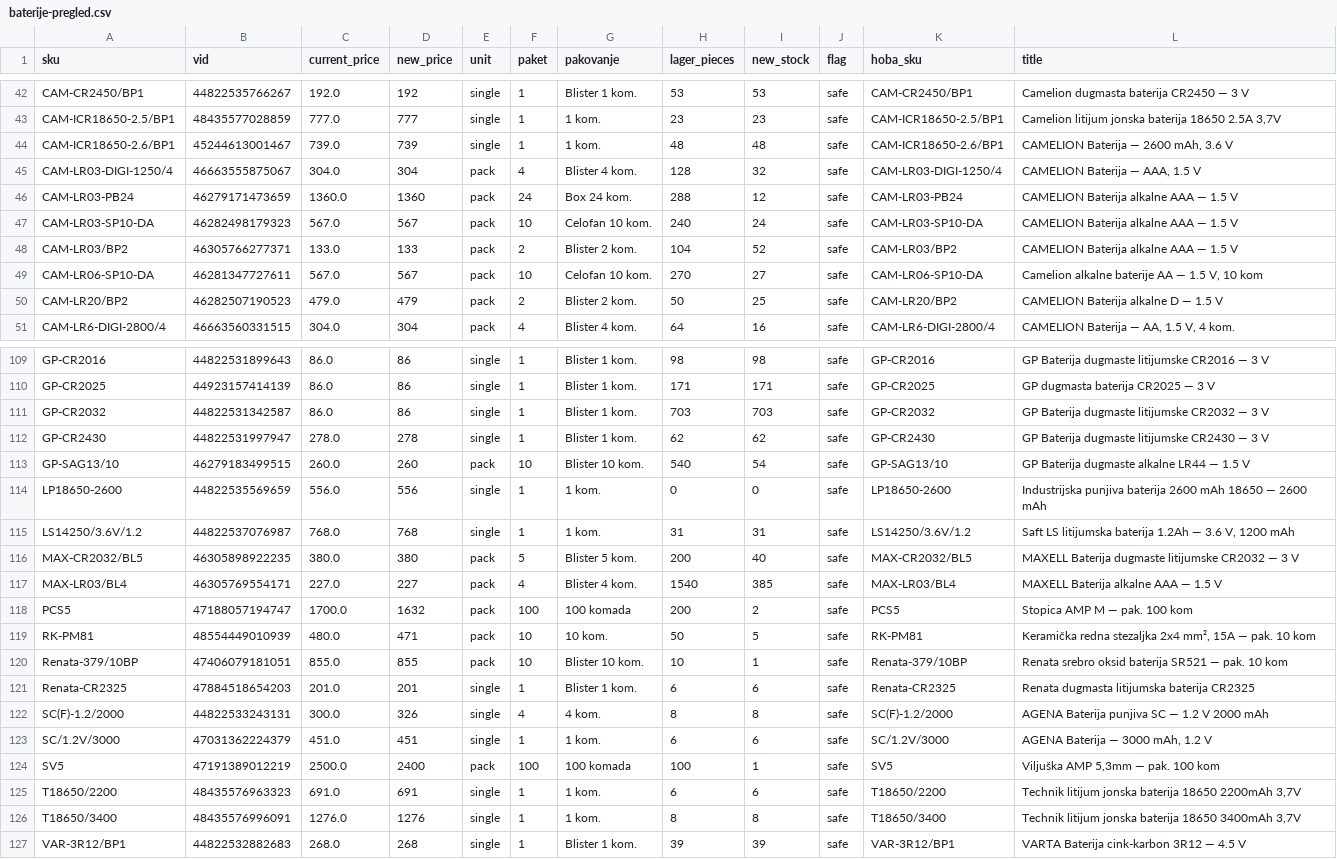
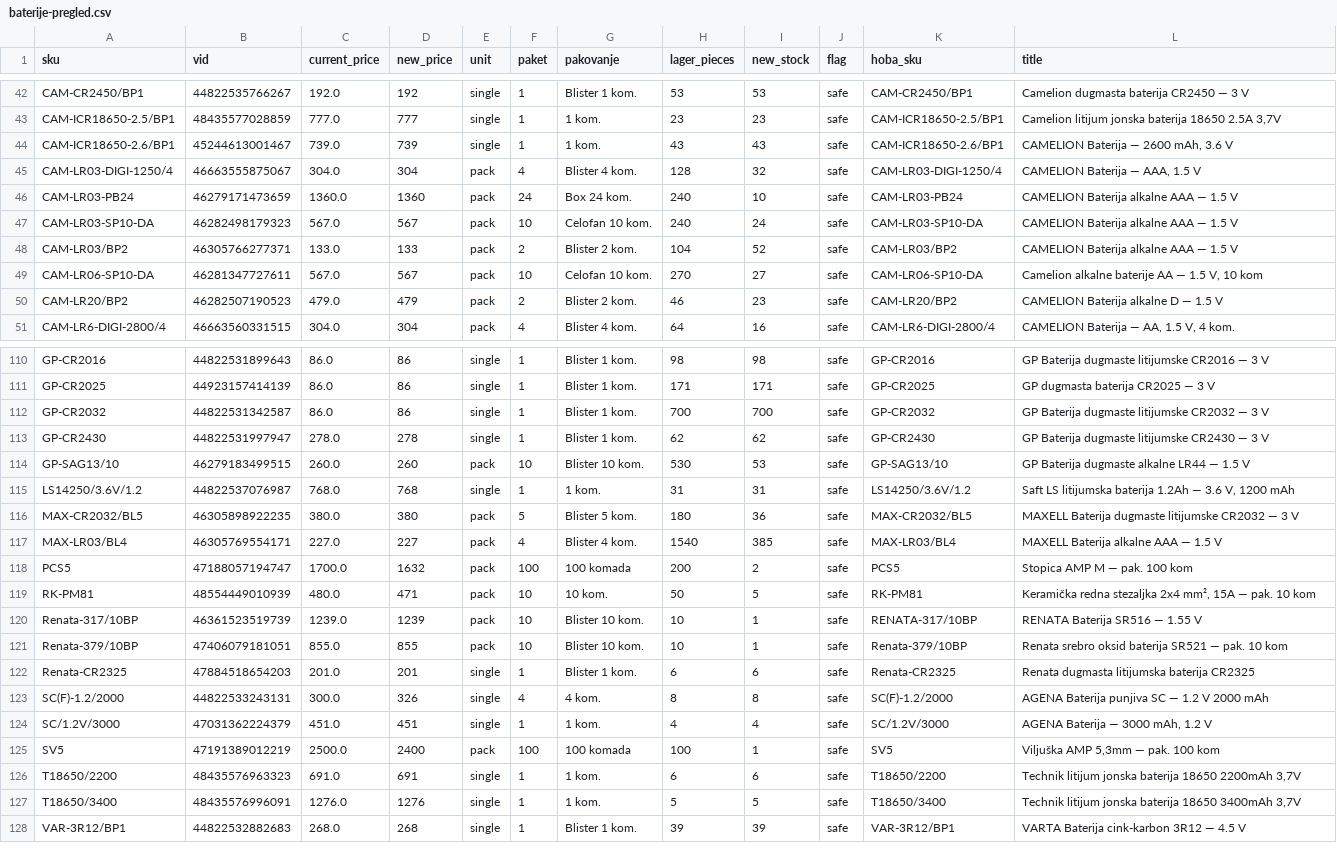
Before and after one commit to 81sajo-sketch/hoba-elementa-mirror, a CSV file: baterije-pregled.csv, drawn as a sheet; only a part is shown, gaps mark what is left out; the diff covers the shown part only.

```diff
--- a/baterije-pregled.csv
+++ b/baterije-pregled.csv
@@ -43,5 +43,5 @@ CAM-CR2450/BP1,44822535766267,192.0,192,single,1,Blister 1 kom.,53,53,safe,CAM-C
 CAM-ICR18650-2.5/BP1,48435577028859,777.0,777,single,1,1 kom.,23,23,safe,CAM-ICR18650-2.5/BP1,"Camelion litijum jonska baterija 18650 2.5A 3,7V"
-CAM-ICR18650-2.6/BP1,45244613001467,739.0,739,single,1,1 kom.,48,48,safe,CAM-ICR18650-2.6/BP1,"CAMELION Baterija — 2600 mAh, 3.6 V"
+CAM-ICR18650-2.6/BP1,45244613001467,739.0,739,single,1,1 kom.,43,43,safe,CAM-ICR18650-2.6/BP1,"CAMELION Baterija — 2600 mAh, 3.6 V"
 CAM-LR03-DIGI-1250/4,46663555875067,304.0,304,pack,4,Blister 4 kom.,128,32,safe,CAM-LR03-DIGI-1250/4,"CAMELION Baterija — AAA, 1.5 V"
-CAM-LR03-PB24,46279171473659,1360.0,1360,pack,24,Box 24 kom.,288,12,safe,CAM-LR03-PB24,CAMELION Baterija alkalne AAA — 1.5 V
+CAM-LR03-PB24,46279171473659,1360.0,1360,pack,24,Box 24 kom.,240,10,safe,CAM-LR03-PB24,CAMELION Baterija alkalne AAA — 1.5 V
 CAM-LR03-SP10-DA,46282498179323,567.0,567,pack,10,Celofan 10 kom.,240,24,safe,CAM-LR03-SP10-DA,CAMELION Baterija alkalne AAA — 1.5 V
@@ -49,3 +49,3 @@ CAM-LR03/BP2,46305766277371,133.0,133,pack,2,Blister 2 kom.,104,52,safe,CAM-LR03
 CAM-LR06-SP10-DA,46281347727611,567.0,567,pack,10,Celofan 10 kom.,270,27,safe,CAM-LR06-SP10-DA,"Camelion alkalne baterije AA — 1.5 V, 10 kom"
-CAM-LR20/BP2,46282507190523,479.0,479,pack,2,Blister 2 kom.,50,25,safe,CAM-LR20/BP2,CAMELION Baterija alkalne D — 1.5 V
+CAM-LR20/BP2,46282507190523,479.0,479,pack,2,Blister 2 kom.,46,23,safe,CAM-LR20/BP2,CAMELION Baterija alkalne D — 1.5 V
 CAM-LR6-DIGI-2800/4,46663560331515,304.0,304,pack,4,Blister 4 kom.,64,16,safe,CAM-LR6-DIGI-2800/4,"CAMELION Baterija — AA, 1.5 V, 4 kom."
@@ -110,8 +111,7 @@ GP-CR2016,44822531899643,86.0,86,single,1,Blister 1 kom.,98,98,safe,GP-CR2016,GP
 GP-CR2025,44923157414139,86.0,86,single,1,Blister 1 kom.,171,171,safe,GP-CR2025,GP dugmasta baterija CR2025 — 3 V
-GP-CR2032,44822531342587,86.0,86,single,1,Blister 1 kom.,703,703,safe,GP-CR2032,GP Baterija dugmaste litijumske CR2032 — 3 V
+GP-CR2032,44822531342587,86.0,86,single,1,Blister 1 kom.,700,700,safe,GP-CR2032,GP Baterija dugmaste litijumske CR2032 — 3 V
 GP-CR2430,44822531997947,278.0,278,single,1,Blister 1 kom.,62,62,safe,GP-CR2430,GP Baterija dugmaste litijumske CR2430 — 3 V
-GP-SAG13/10,46279183499515,260.0,260,pack,10,Blister 10 kom.,540,54,safe,GP-SAG13/10,GP Baterija dugmaste alkalne LR44 — 1.5 V
-LP18650-2600,44822535569659,556.0,556,single,1,1 kom.,0,0,safe,LP18650-2600,Industrijska punjiva baterija 2600 mAh 18650 — 2600 mAh
+GP-SAG13/10,46279183499515,260.0,260,pack,10,Blister 10 kom.,530,53,safe,GP-SAG13/10,GP Baterija dugmaste alkalne LR44 — 1.5 V
 LS14250/3.6V/1.2,44822537076987,768.0,768,single,1,1 kom.,31,31,safe,LS14250/3.6V/1.2,"Saft LS litijumska baterija 1.2Ah — 3.6 V, 1200 mAh"
-MAX-CR2032/BL5,46305898922235,380.0,380,pack,5,Blister 5 kom.,200,40,safe,MAX-CR2032/BL5,MAXELL Baterija dugmaste litijumske CR2032 — 3 V
+MAX-CR2032/BL5,46305898922235,380.0,380,pack,5,Blister 5 kom.,180,36,safe,MAX-CR2032/BL5,MAXELL Baterija dugmaste litijumske CR2032 — 3 V
 MAX-LR03/BL4,46305769554171,227.0,227,pack,4,Blister 4 kom.,1540,385,safe,MAX-LR03/BL4,MAXELL Baterija alkalne AAA — 1.5 V
@@ -119,2 +119,3 @@ PCS5,47188057194747,1700.0,1632,pack,100,100 komada,200,2,safe,PCS5,Stopica AMP
 RK-PM81,48554449010939,480.0,471,pack,10,10 kom.,50,5,safe,RK-PM81,"Keramička redna stezaljka 2x4 mm², 15A — pak. 10 kom"
+Renata-317/10BP,46361523519739,1239.0,1239,pack,10,Blister 10 kom.,10,1,safe,RENATA-317/10BP,RENATA Baterija SR516 — 1.55 V
 Renata-379/10BP,47406079181051,855.0,855,pack,10,Blister 10 kom.,10,1,safe,Renata-379/10BP,Renata srebro oksid baterija SR521 — pak. 10 kom
@@ -122,6 +123,6 @@ Renata-CR2325,47884518654203,201.0,201,single,1,Blister 1 kom.,6,6,safe,Renata-C
 SC(F)-1.2/2000,44822533243131,300.0,326,single,4,4 kom.,8,8,safe,SC(F)-1.2/2000,AGENA Baterija punjiva SC — 1.2 V 2000 mAh
-SC/1.2V/3000,47031362224379,451.0,451,single,1,1 kom.,6,6,safe,SC/1.2V/3000,"AGENA Baterija — 3000 mAh, 1.2 V"
+SC/1.2V/3000,47031362224379,451.0,451,single,1,1 kom.,4,4,safe,SC/1.2V/3000,"AGENA Baterija — 3000 mAh, 1.2 V"
 SV5,47191389012219,2500.0,2400,pack,100,100 komada,100,1,safe,SV5,"Viljuška AMP 5,3mm — pak. 100 kom"
 T18650/2200,48435576963323,691.0,691,single,1,1 kom.,6,6,safe,T18650/2200,"Technik litijum jonska baterija 18650 2200mAh 3,7V"
-T18650/3400,48435576996091,1276.0,1276,single,1,1 kom.,8,8,safe,T18650/3400,"Technik litijum jonska baterija 18650 3400mAh 3,7V"
+T18650/3400,48435576996091,1276.0,1276,single,1,1 kom.,5,5,safe,T18650/3400,"Technik litijum jonska baterija 18650 3400mAh 3,7V"
 VAR-3R12/BP1,44822532882683,268.0,268,single,1,Blister 1 kom.,39,39,safe,VAR-3R12/BP1,VARTA Baterija cink-karbon 3R12 — 4.5 V
```
Also changed, not shown: 1 added row and 32 edited cells elsewhere in this file, 2 other files.
